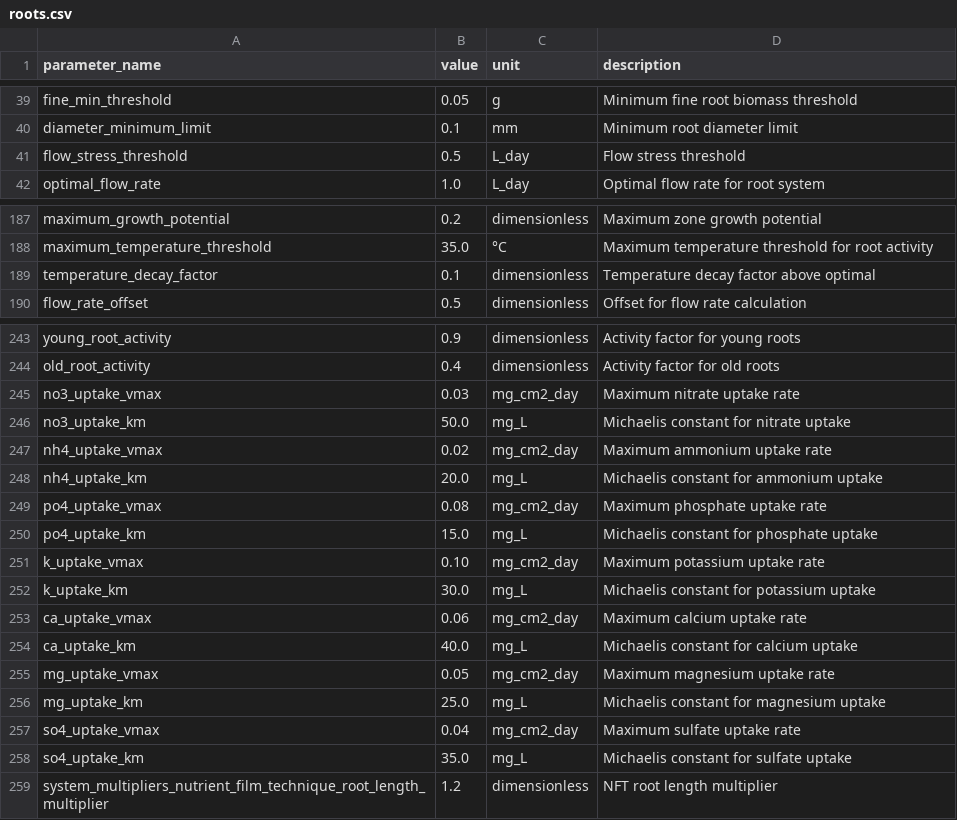
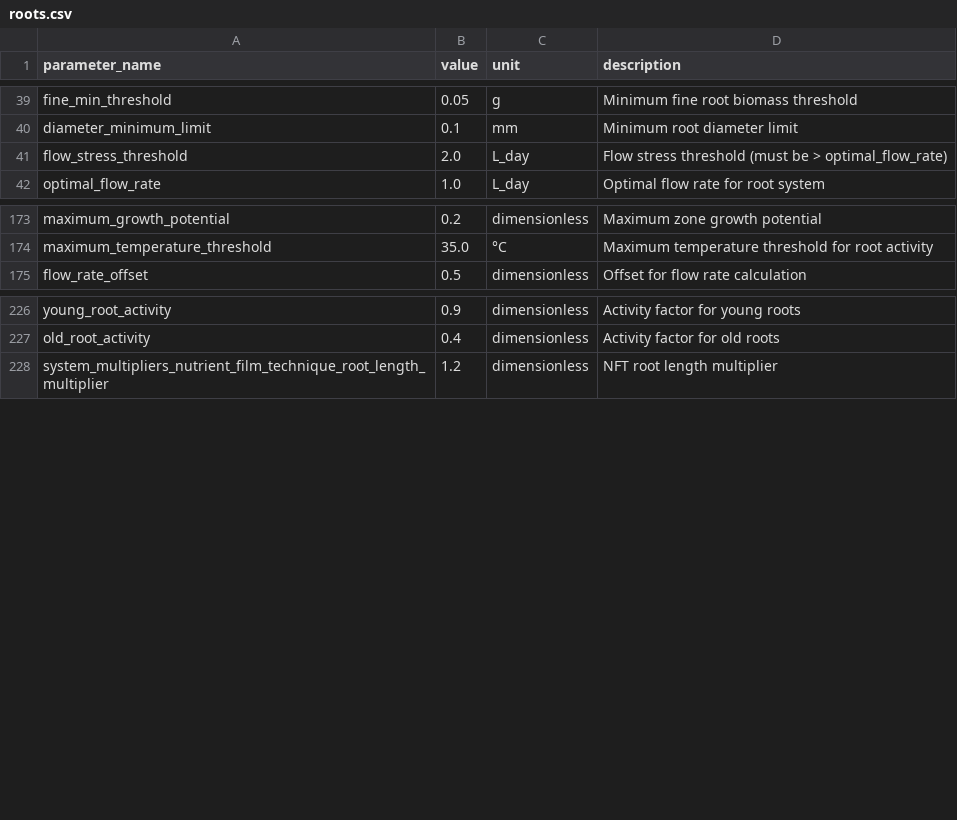
Before and after one commit to kapil-161/hydroponic_python, a CSV file: input/roots.csv, drawn as a sheet; only a part is shown, gaps mark what is left out; the diff covers the shown part only.

```diff
--- a/input/roots.csv
+++ b/input/roots.csv
@@ -40,3 +40,3 @@ fine_min_threshold,0.05,g,Minimum fine root biomass threshold
 diameter_minimum_limit,0.1,mm,Minimum root diameter limit
-flow_stress_threshold,0.5,L_day,Flow stress threshold
+flow_stress_threshold,2.0,L_day,Flow stress threshold (must be > optimal_flow_rate)
 optimal_flow_rate,1.0,L_day,Optimal flow rate for root system
@@ -188,3 +174,2 @@ maximum_growth_potential,0.2,dimensionless,Maximum zone growth potential
 maximum_temperature_threshold,35.0,°C,Maximum temperature threshold for root activity
-temperature_decay_factor,0.1,dimensionless,Temperature decay factor above optimal
 flow_rate_offset,0.5,dimensionless,Offset for flow rate calculation
@@ -244,16 +227,2 @@ young_root_activity,0.9,dimensionless,Activity factor for young roots
 old_root_activity,0.4,dimensionless,Activity factor for old roots
-no3_uptake_vmax,0.03,mg_cm2_day,Maximum nitrate uptake rate
-no3_uptake_km,50.0,mg_L,Michaelis constant for nitrate uptake
-nh4_uptake_vmax,0.02,mg_cm2_day,Maximum ammonium uptake rate
-nh4_uptake_km,20.0,mg_L,Michaelis constant for ammonium uptake
-po4_uptake_vmax,0.08,mg_cm2_day,Maximum phosphate uptake rate
-po4_uptake_km,15.0,mg_L,Michaelis constant for phosphate uptake
-k_uptake_vmax,0.10,mg_cm2_day,Maximum potassium uptake rate
-k_uptake_km,30.0,mg_L,Michaelis constant for potassium uptake
-ca_uptake_vmax,0.06,mg_cm2_day,Maximum calcium uptake rate
-ca_uptake_km,40.0,mg_L,Michaelis constant for calcium uptake
-mg_uptake_vmax,0.05,mg_cm2_day,Maximum magnesium uptake rate
-mg_uptake_km,25.0,mg_L,Michaelis constant for magnesium uptake
-so4_uptake_vmax,0.04,mg_cm2_day,Maximum sulfate uptake rate
-so4_uptake_km,35.0,mg_L,Michaelis constant for sulfate uptake
 system_multipliers_nutrient_film_technique_root_length_multiplier,1.2,dimensionless,NFT root length multiplier
```
Also changed, not shown: 19 removed rows elsewhere in this file, input/water.csv, output/biomass_allocation.csv, 24 other files.
